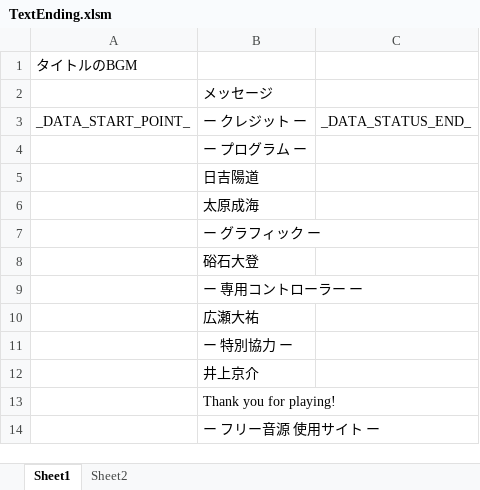
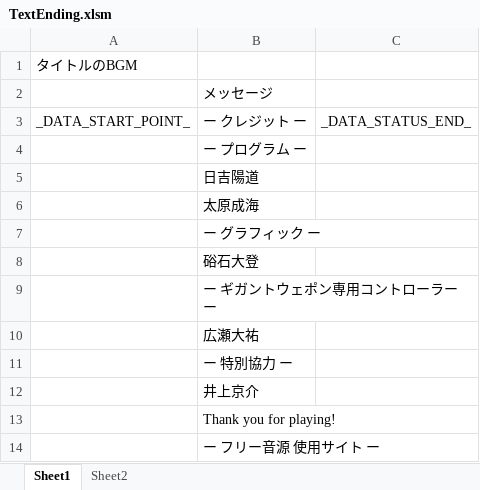
Before and after one commit to Tone2387/ShiningRoadProject, an Excel workbook: ShiningRoadProject/Data/Font/Text/TextEnding.xlsm, sheet Sheet1, drawn as a sheet; only a part is shown; values as stored, in another font and other column widths than the file's, no borders; charts and pictures and table styles not drawn; the diff names each change by its address in the sheet, - before the commit and + after, or states it on an @@ line.

```diff
--- a/ShiningRoadProject/Data/Font/Text/TextEnding.xlsm (sheet Sheet1)
+++ b/ShiningRoadProject/Data/Font/Text/TextEnding.xlsm (sheet Sheet1)
-B9: ー 専用コントローラー ー
+B9: ー ギガントウェポン専用コントローラー ー
```
Also changed, not shown: ShiningRoadProject/Data/FileData/Tahara/EndingStaffRollTransform.xlsm, 5 other files.
